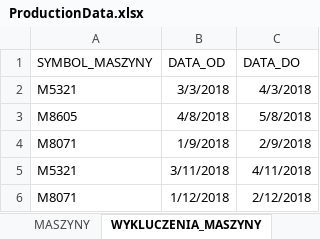
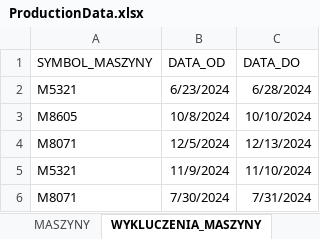
Before and after one commit to Rado070199/JobFlowScheduling, an Excel workbook: ProductionData.xlsx, sheet WYKLUCZENIA_MASZYNY, drawn as a sheet; values as stored, in another font and other column widths than the file's, no borders; the diff names each change by its address in the sheet, - before the commit and + after, or states it on an @@ line.

```diff
--- a/ProductionData.xlsx (sheet WYKLUCZENIA_MASZYNY)
+++ b/ProductionData.xlsx (sheet WYKLUCZENIA_MASZYNY)
-B2 (DATA_OD): 3/3/2018
+B2 (DATA_OD): 6/23/2024
-C2 (DATA_DO): 4/3/2018
+C2 (DATA_DO): 6/28/2024
-B3 (DATA_OD): 4/8/2018
+B3 (DATA_OD): 10/8/2024
-C3 (DATA_DO): 5/8/2018
+C3 (DATA_DO): 10/10/2024
-B4 (DATA_OD): 1/9/2018
+B4 (DATA_OD): 12/5/2024
-C4 (DATA_DO): 2/9/2018
+C4 (DATA_DO): 12/13/2024
-B5 (DATA_OD): 3/11/2018
+B5 (DATA_OD): 11/9/2024
-C5 (DATA_DO): 4/11/2018
+C5 (DATA_DO): 11/10/2024
-B6 (DATA_OD): 1/12/2018
+B6 (DATA_OD): 7/30/2024
-C6 (DATA_DO): 2/12/2018
+C6 (DATA_DO): 7/31/2024
```
Also changed, not shown: sheet WYKLUCZENIA_PRACOWNICY, sheet ZAMOWIENIA_KLIENTA, 7 other files.
